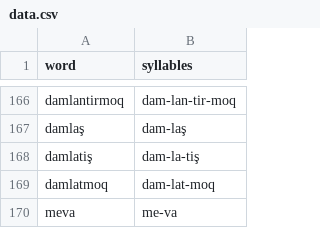
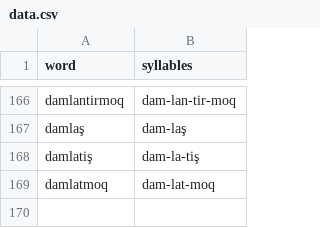
Before and after one commit to UlugbekSalaev/UzSyllable, a CSV file: Training_models/data.csv, drawn as a sheet; only a part is shown, gaps mark what is left out.

Commit message:
Ver 0.0.4

```diff
--- a/Training_models/data.csv
+++ b/Training_models/data.csv
@@ -169,2 +169 @@ damlatiş,dam-la-tiş
 damlatmoq,dam-lat-moq
-meva,me-va
```
